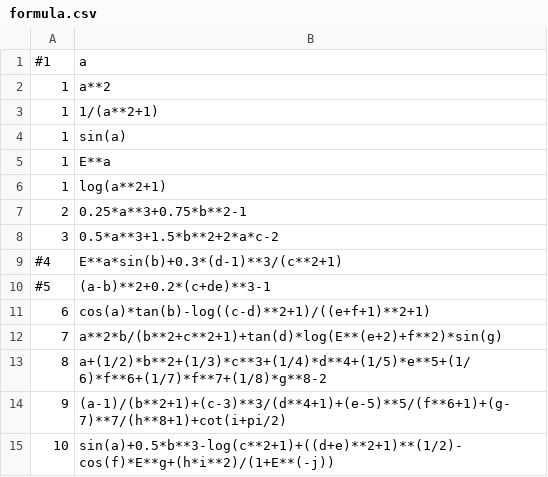
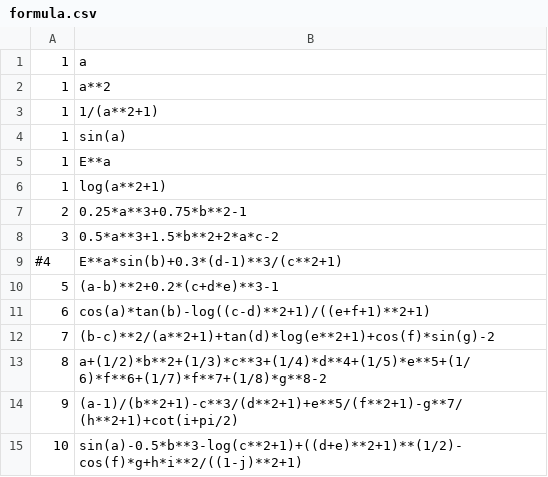
Before and after one commit to geshijoker/ChaosMining, a CSV file: data/symbolic_simulation/formula.csv, drawn as a sheet.

Commit message:
Add create simulation data

```diff
--- a/data/symbolic_simulation/formula.csv
+++ b/data/symbolic_simulation/formula.csv
@@ -1,2 +1,2 @@
-#1,a
+1,a
 1,a**2
@@ -9,7 +9,7 @@
 #4,E**a*sin(b)+0.3*(d-1)**3/(c**2+1)
-#5,(a-b)**2+0.2*(c+de)**3-1
+5,(a-b)**2+0.2*(c+d*e)**3-1
 6,cos(a)*tan(b)-log((c-d)**2+1)/((e+f+1)**2+1)
-7,a**2*b/(b**2+c**2+1)+tan(d)*log(E**(e+2)+f**2)*sin(g)
+7,(b-c)**2/(a**2+1)+tan(d)*log(e**2+1)+cos(f)*sin(g)-2
 8,a+(1/2)*b**2+(1/3)*c**3+(1/4)*d**4+(1/5)*e**5+(1/6)*f**6+(1/7)*f**7+(1/8)*g**8-2
-9,(a-1)/(b**2+1)+(c-3)**3/(d**4+1)+(e-5)**5/(f**6+1)+(g-7)**7/(h**8+1)+cot(i+pi/2)
-10,sin(a)+0.5*b**3-log(c**2+1)+((d+e)**2+1)**(1/2)-cos(f)*E**g+(h*i**2)/(1+E**(-j))
+9,(a-1)/(b**2+1)-c**3/(d**2+1)+e**5/(f**2+1)-g**7/(h**2+1)+cot(i+pi/2)
+10,sin(a)-0.5*b**3-log(c**2+1)+((d+e)**2+1)**(1/2)-cos(f)*g+h*i**2/((1-j)**2+1)
```
Also changed, not shown: 1 other file.
